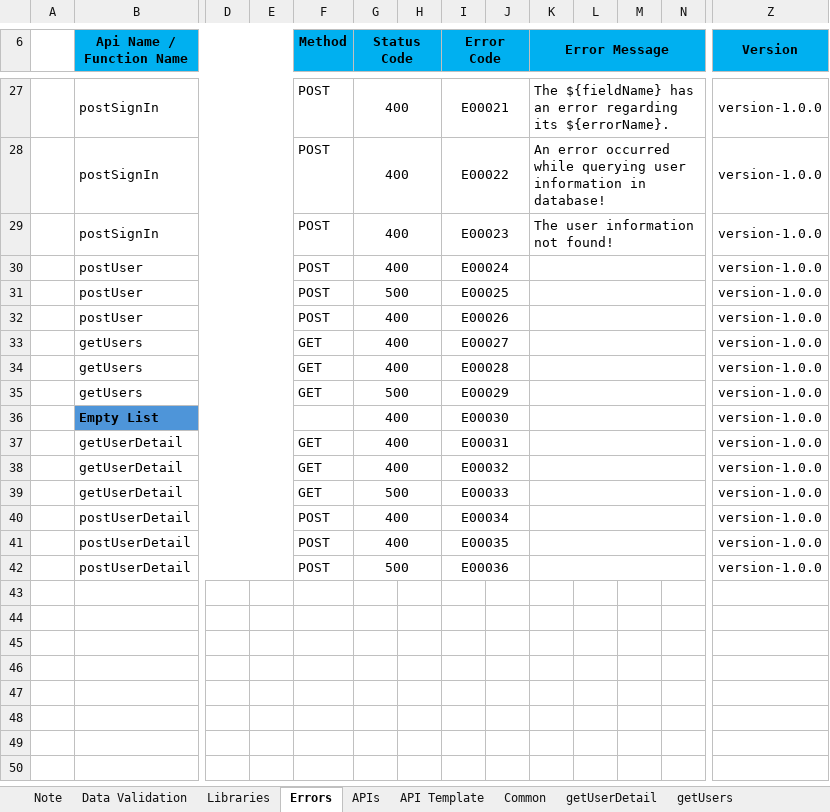
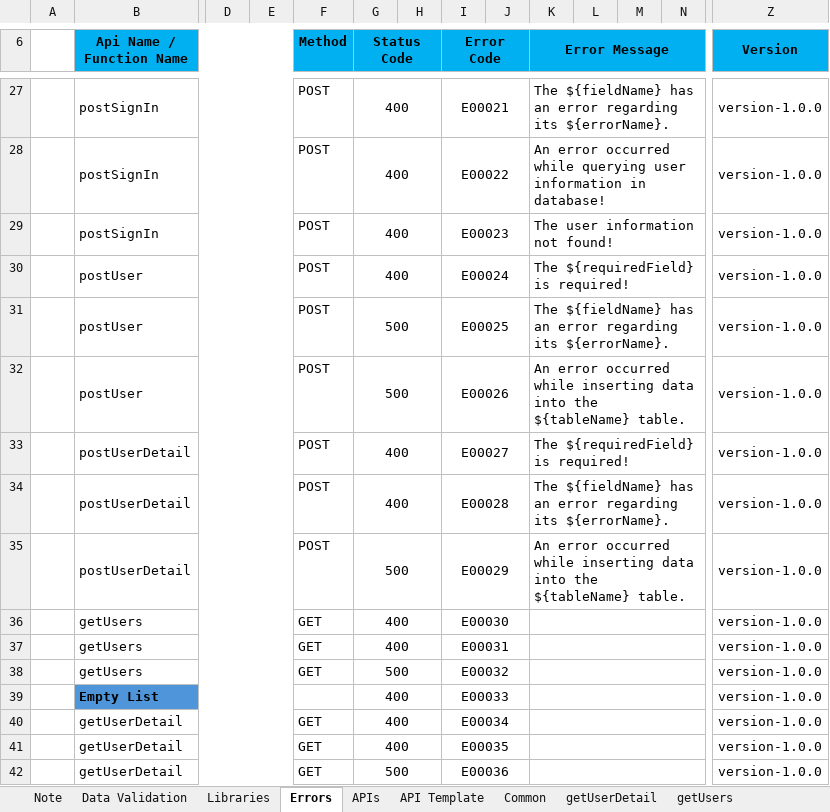
Before and after one commit to Taan2001/smart-order, an Excel workbook: Smart-Order-API-document.xlsx, sheet Errors, drawn as a sheet; only a part is shown, gaps mark what is left out; values as stored, in another font and other column widths than the file's, no borders; removed rows and columns are numbered as before the commit, all else as after; rows hold the shown columns only; the diff names each change by its address in the sheet, - before the commit and + after, or states it on an @@ line.

Commit message:
feat: update authorization middleware and postUser api, create postUserDetail api

```diff
--- a/Smart-Order-API-document.xlsx (sheet Errors)
+++ b/Smart-Order-API-document.xlsx (sheet Errors)
-K30 (Error Message): (empty)
+K30 (Error Message): The ${requiredField} is required!
-K31 (Error Message): (empty)
+K31 (Error Message): The ${fieldName} has an error regarding its ${errorName}.
-G32 (Status Code): 400
+G32 (Status Code): 500
-K32 (Error Message): (empty)
+K32 (Error Message): An error occurred while inserting data into the ${tableName} table.
+row 33:  | postUserDetail |  |  | POST | 400 |  | E00027 |  | The ${requiredField} is required! |  |  |  | version-1.0.0
+row 34:  | postUserDetail |  |  | POST | 400 |  | E00028 |  | The ${fieldName} has an error regarding its ${errorName}. |  |  |  | version-1.0.0
+row 35:  | postUserDetail |  |  | POST | 500 |  | E00029 |  | An error occurred while inserting data into the ${tableName} table. |  |  |  | version-1.0.0
-I36 (Error Code): E00027
+I36 (Error Code): E00030
-I37 (Error Code): E00028
+I37 (Error Code): E00031
-I38 (Error Code): E00029
+I38 (Error Code): E00032
-I39 (Error Code): E00030
+I39 (Error Code): E00033
-I40 (Error Code): E00031
+I40 (Error Code): E00034
-I41 (Error Code): E00032
+I41 (Error Code): E00035
-I42 (Error Code): E00033
+I42 (Error Code): E00036
-row 40:  | postUserDetail |  |  | POST | 400 |  | E00034 |  |  |  |  |  | version-1.0.0
-row 41:  | postUserDetail |  |  | POST | 400 |  | E00035 |  |  |  |  |  | version-1.0.0
-row 42:  | postUserDetail |  |  | POST | 500 |  | E00036 |  |  |  |  |  | version-1.0.0
```
Also changed, not shown: sheet postUser, sheet postUserDetail, 11 other files.
